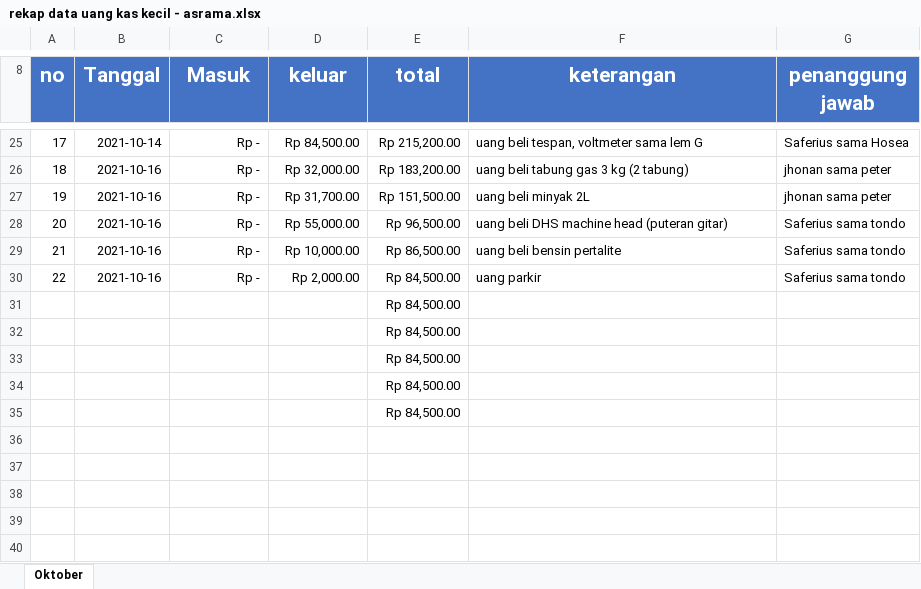
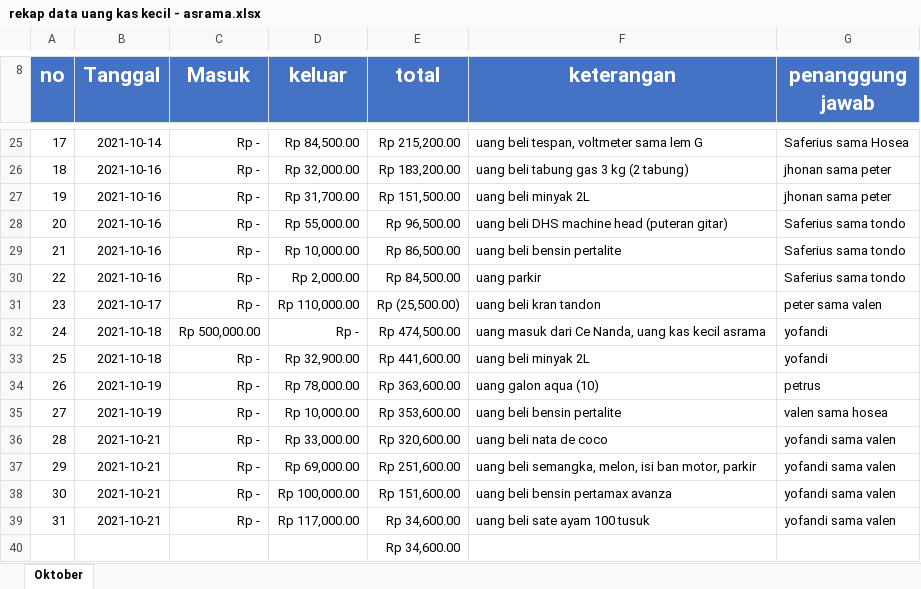
Before and after one commit to yofandi/uangasrama, an Excel workbook: rekap data uang kas kecil - asrama.xlsx, sheet Oktober, drawn as a sheet; only a part is shown, gaps mark what is left out; values as stored, in another font and other column widths than the file's, no borders; removed rows and columns are numbered as before the commit, all else as after; the diff names each change by its address in the sheet, - before the commit and + after, or states it on an @@ line.

Commit message:
update 21 10 2021

```diff
--- a/rekap data uang kas kecil - asrama.xlsx (sheet Oktober)
+++ b/rekap data uang kas kecil - asrama.xlsx (sheet Oktober)
-row 31:  |  |  |  | Rp 84,500.00
-row 32:  |  |  |  | Rp 84,500.00
-row 33:  |  |  |  | Rp 84,500.00
-row 34:  |  |  |  | Rp 84,500.00
+row 31: 23 | 2021-10-17 | Rp - | Rp 110,000.00 | Rp (25,500.00) | uang beli kran tandon | peter sama valen
+row 32: 24 | 2021-10-18 | Rp 500,000.00 | Rp - | Rp 474,500.00 | uang masuk dari Ce Nanda, uang kas kecil asrama | yofandi
+row 33: 25 | 2021-10-18 | Rp - | Rp 32,900.00 | Rp 441,600.00 | uang beli minyak 2L | yofandi
+row 34: 26 | 2021-10-19 | Rp - | Rp 78,000.00 | Rp 363,600.00 | uang galon aqua (10) | petrus
+row 35: 27 | 2021-10-19 | Rp - | Rp 10,000.00 | Rp 353,600.00 | uang beli bensin pertalite | valen sama hosea
+row 36: 28 | 2021-10-21 | Rp - | Rp 33,000.00 | Rp 320,600.00 | uang beli nata de coco | yofandi sama valen
+row 37: 29 | 2021-10-21 | Rp - | Rp 69,000.00 | Rp 251,600.00 | uang beli semangka, melon, isi ban motor, parkir | yofandi sama valen
+row 38: 30 | 2021-10-21 | Rp - | Rp 100,000.00 | Rp 151,600.00 | uang beli bensin pertamax avanza | yofandi sama valen
+row 39: 31 | 2021-10-21 | Rp - | Rp 117,000.00 | Rp 34,600.00 | uang beli sate ayam 100 tusuk | yofandi sama valen
-E40 (total): Rp 84,500.00
+E40 (total): Rp 34,600.00
```
